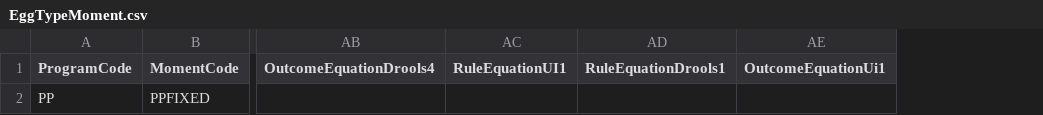
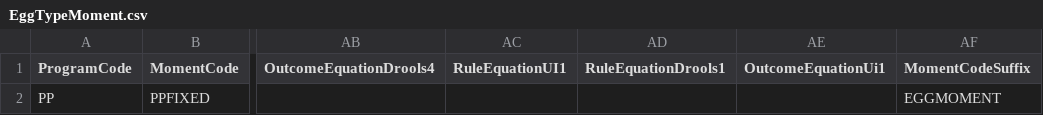
Before and after one commit to kamron-newton/gittestadvanced, a CSV file: References/EggTypeMoment.csv, drawn as a sheet; only a part is shown, gaps mark what is left out; the diff names each change by its address in the sheet, - before the commit and + after, or states it on an @@ line.

Commit message:
Fixed momentcode issue in MergeProfileWithSurvivorVictimDiffPoint
Related Work Items: #720023

```diff
--- a/References/EggTypeMoment.csv
+++ b/References/EggTypeMoment.csv
+column AF (MomentCodeSuffix), row 2: EGGMOMENT
```
Also changed, not shown: 1 other file.
